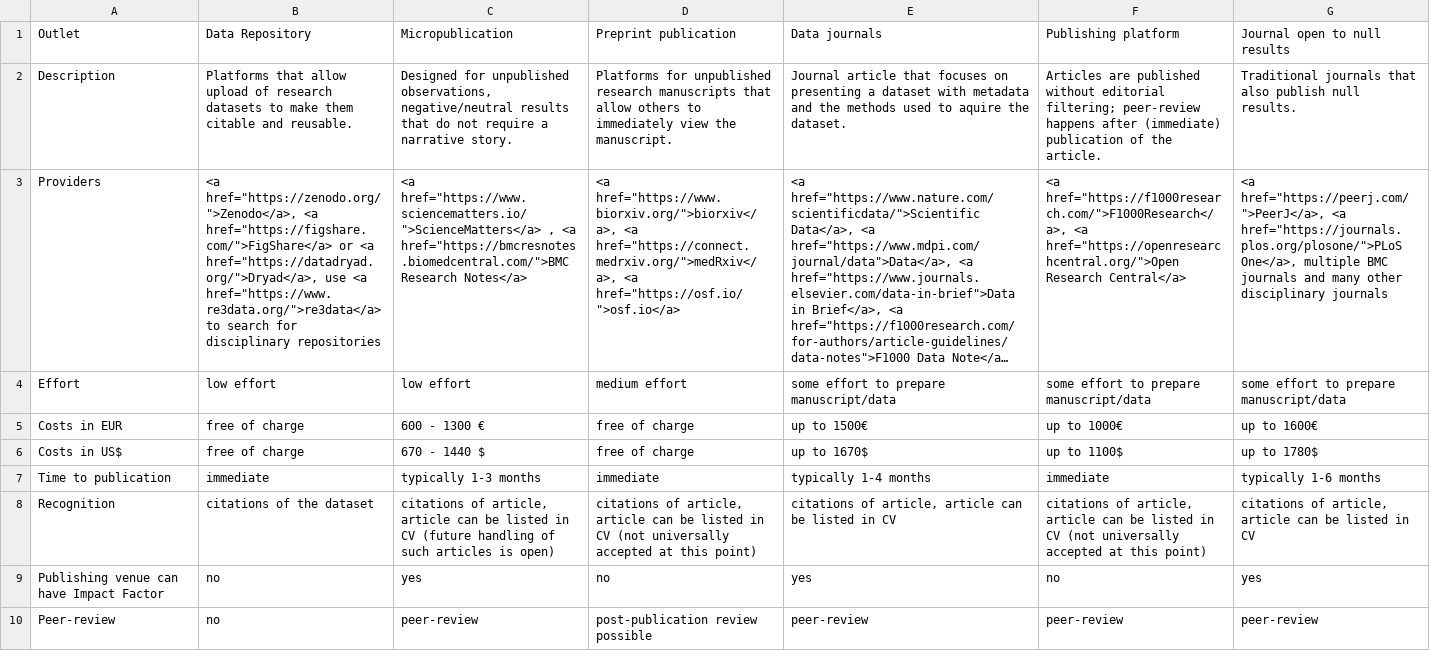
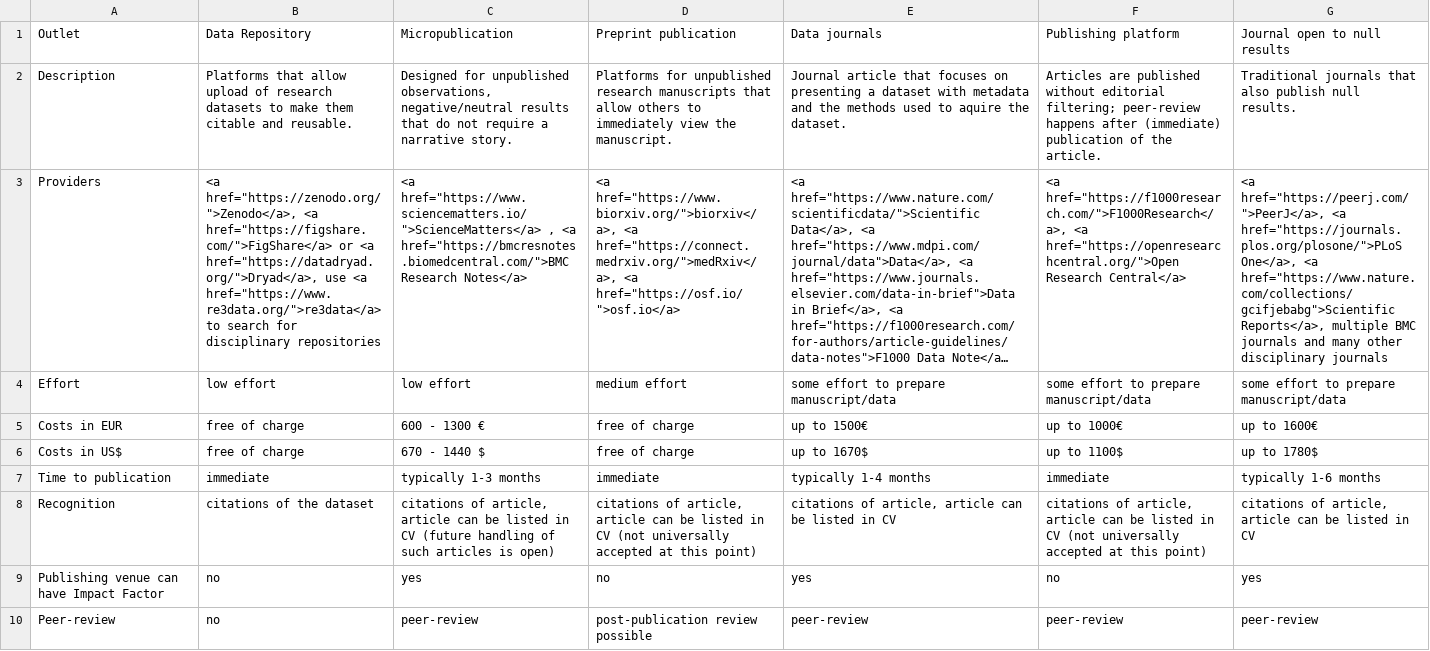
Before and after one commit to quest-bih/FIDDLE, a CSV file: data/Table.csv, drawn as a sheet; only a part is shown; long unchanged cells end in …; the diff names each change by its address in the sheet, - before the commit and + after, or states it on an @@ line.

Commit message:
Add one journal to example list of journals open to null results.

```diff
--- a/data/Table.csv
+++ b/data/Table.csv
-G3 (Journal open to null results): …href="https://journals.plos.org/plosone/">PLoS One</a>, multiple BMC…
+G3 (Journal open to null results): …href="https://journals.plos.org/plosone/">PLoS One</a>, <a href="https://www.nature.com/collections/gcifjebabg">Scientific Reports</a>, multiple BMC…
```
Also changed, not shown: 1 other file.
